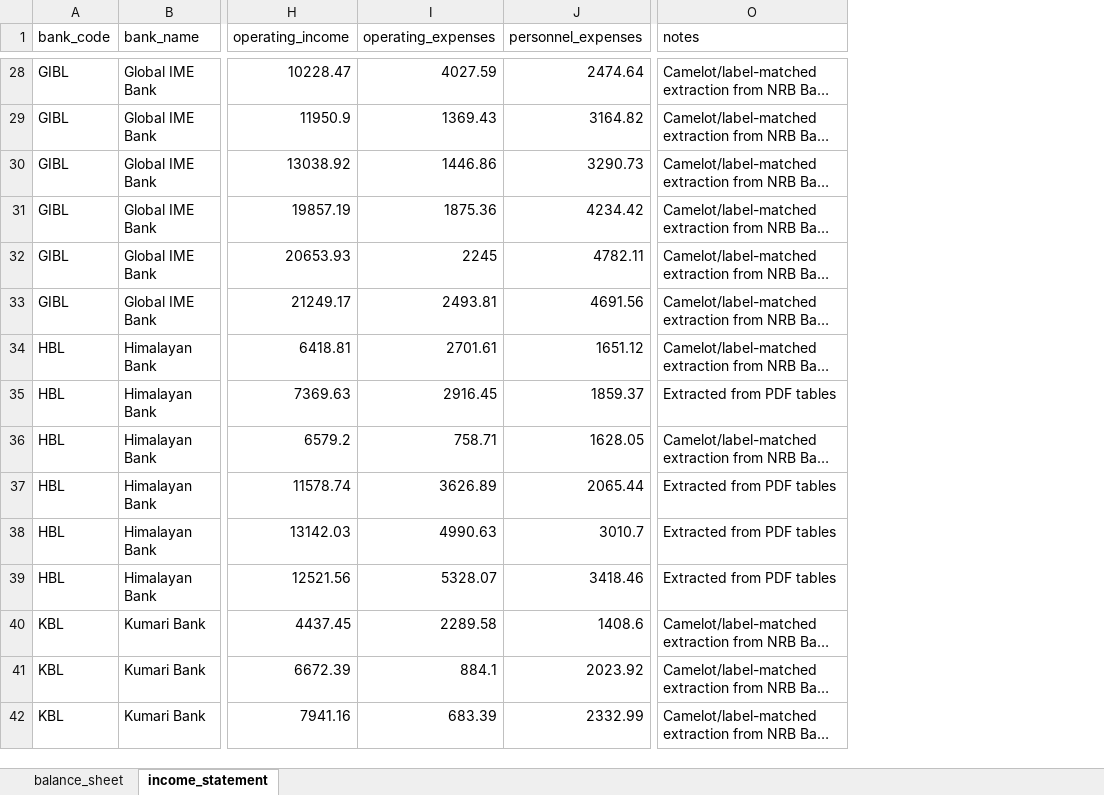
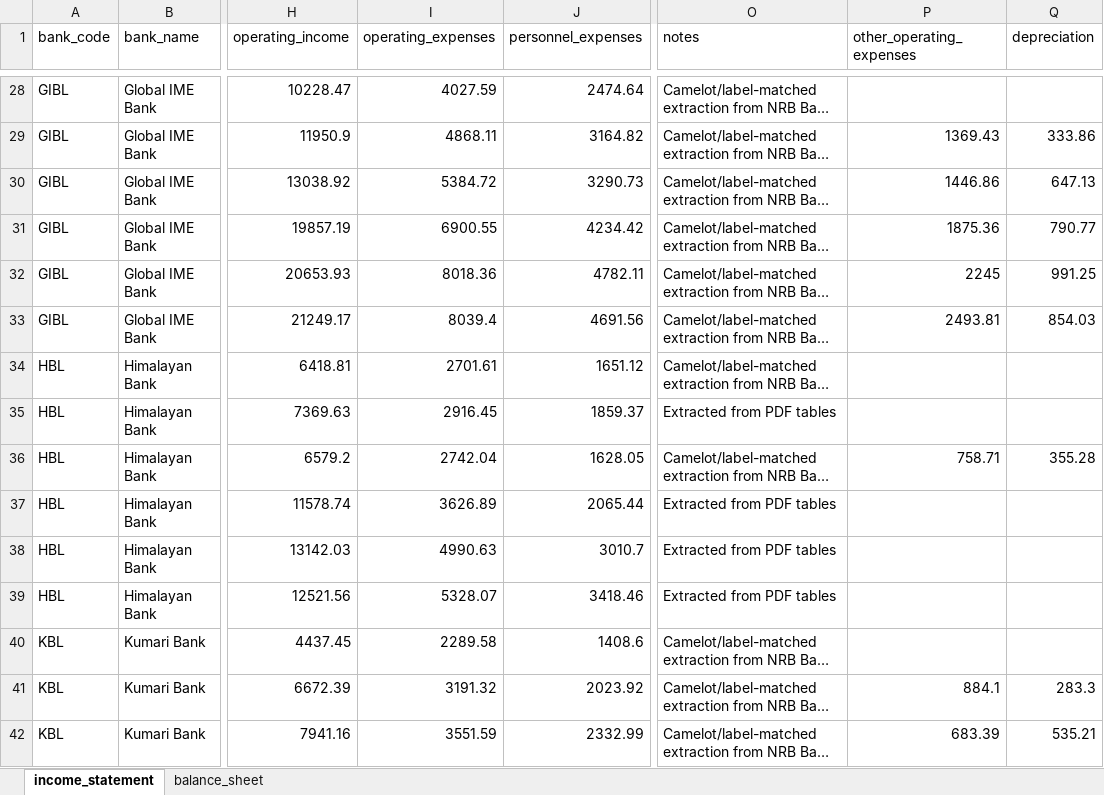
Before and after one commit to Ninjafunz/nepal-banking-research, an Excel workbook: DATA/01_bank_financials.xlsx, sheet income_statement, drawn as a sheet; only a part is shown, gaps mark what is left out; long unchanged cells end in …; values as stored, in another font and other column widths than the file's, no borders; the diff covers the shown part only; the diff names each change by its address in the sheet, - before the commit and + after, or states it on an @@ line.

```diff
--- a/DATA/01_bank_financials.xlsx (sheet income_statement)
+++ b/DATA/01_bank_financials.xlsx (sheet income_statement)
@@ sheet tab order changed: income_statement | balance_sheet @@
+column P (other_operating_expenses), rows 29-42: 1369.43 | 1446.86 | 1875.36 | 2245 | 2493.81 |  |  | 758.71 |  |  |  |  | 884.1 | 683.39
+column Q (depreciation), rows 29-42: 333.86 | 647.13 | 790.77 | 991.25 | 854.03 |  |  | 355.28 |  |  |  |  | 283.3 | 535.21
-I29 (operating_expenses): 1369.43
+I29 (operating_expenses): 4868.11
-I30 (operating_expenses): 1446.86
+I30 (operating_expenses): 5384.72
-I31 (operating_expenses): 1875.36
+I31 (operating_expenses): 6900.55
-I32 (operating_expenses): 2245
+I32 (operating_expenses): 8018.36
-I33 (operating_expenses): 2493.81
+I33 (operating_expenses): 8039.4
-I36 (operating_expenses): 758.71
+I36 (operating_expenses): 2742.04
-I41 (operating_expenses): 884.1
+I41 (operating_expenses): 3191.32
-I42 (operating_expenses): 683.39
+I42 (operating_expenses): 3551.59
```
Also changed, not shown: 88 edited cells elsewhere in this sheet, ANALYSIS/industry_structure.xlsx, DATA/02_bank_ratios.xlsx, 6 other files.
